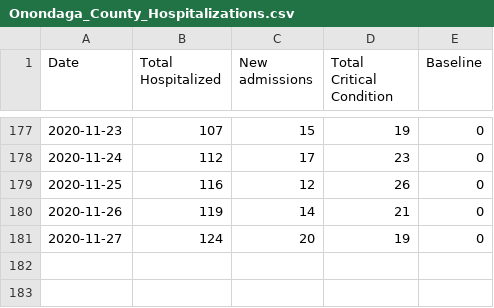
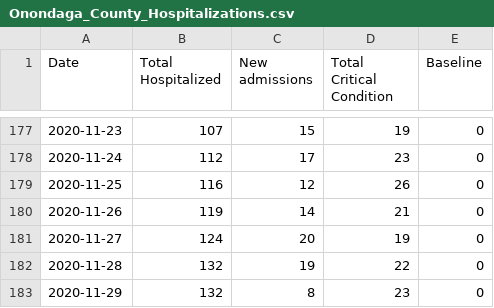
Before and after one commit to samedelstein/Onondaga_COVID, a CSV file: data/Onondaga_County_Hospitalizations.csv, drawn as a sheet; only a part is shown, gaps mark what is left out; the diff names each change by its address in the sheet, - before the commit and + after, or states it on an @@ line.

```diff
--- a/data/Onondaga_County_Hospitalizations.csv
+++ b/data/Onondaga_County_Hospitalizations.csv
+row 182: 2020-11-28 | 132 | 19 | 22 | 0
+row 183: 2020-11-29 | 132 | 8 | 23 | 0
```
Also changed, not shown: data/Onondaga_COVID_data.csv, data/SCSD_alltimeCounts.csv, 24 other files.
